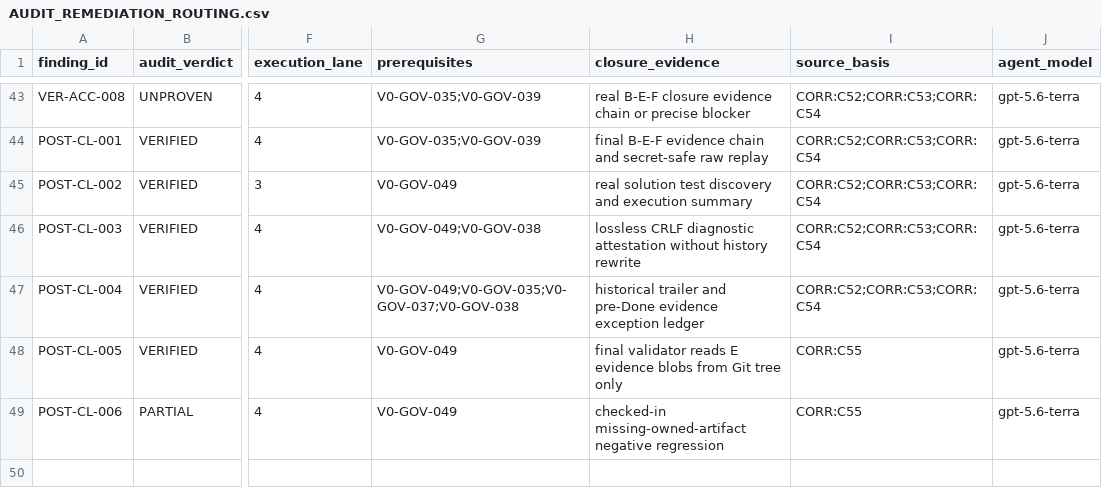
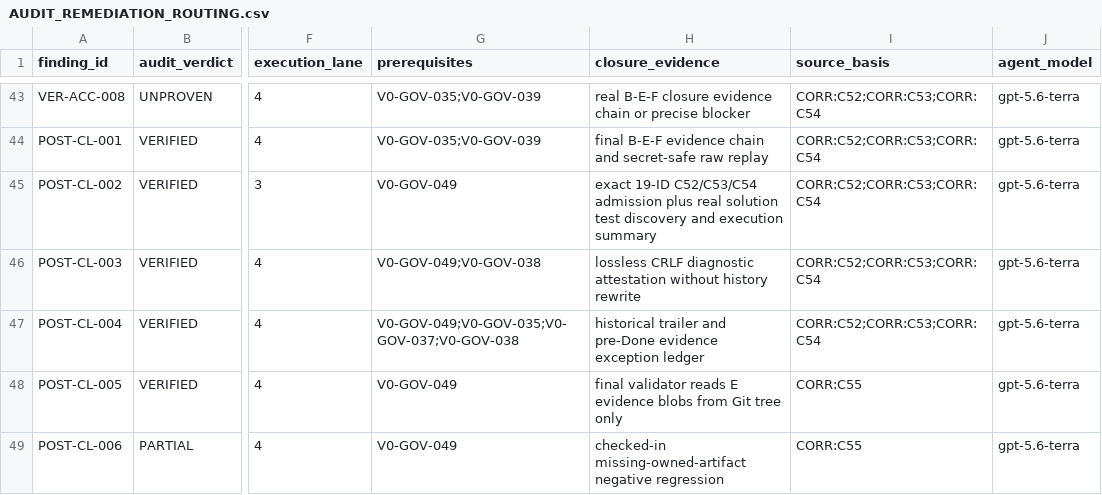
Before and after one commit to semh59/ALKAROS, a CSV file: plan/AUDIT_REMEDIATION_ROUTING.csv, drawn as a sheet; only a part is shown, gaps mark what is left out; the diff names each change by its address in the sheet, - before the commit and + after, or states it on an @@ line.

Commit message:
feat(governance): admit FND-023 remediation

```diff
--- a/plan/AUDIT_REMEDIATION_ROUTING.csv
+++ b/plan/AUDIT_REMEDIATION_ROUTING.csv
-H45 (closure_evidence): real solution…
+H45 (closure_evidence): exact 19-ID C52/C53/C54 admission plus real solution…
```
Also changed, not shown: 7 other files.
